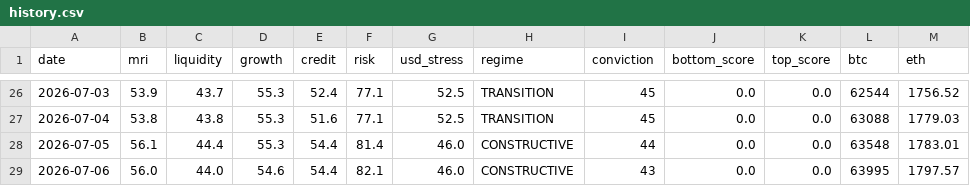
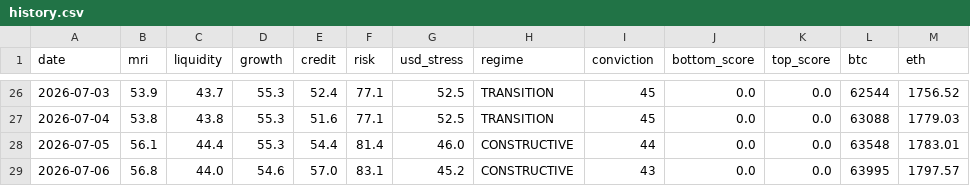
Before and after one commit to noahdeitmerg-svg/makro-dashboard, a CSV file: history.csv, drawn as a sheet; only a part is shown, gaps mark what is left out.

```diff
--- a/history.csv
+++ b/history.csv
@@ -28,2 +28,2 @@ date,mri,liquidity,growth,credit,risk,usd_stress,regime,conviction,bottom_score,
 2026-07-05,56.1,44.4,55.3,54.4,81.4,46.0,CONSTRUCTIVE,44,0.0,0.0,63548,1783.01
-2026-07-06,56.0,44.0,54.6,54.4,82.1,46.0,CONSTRUCTIVE,43,0.0,0.0,63995,1797.57
+2026-07-06,56.8,44.0,54.6,57.0,83.1,45.2,CONSTRUCTIVE,43,0.0,0.0,63995,1797.57
```
Also changed, not shown: 2 other files.
